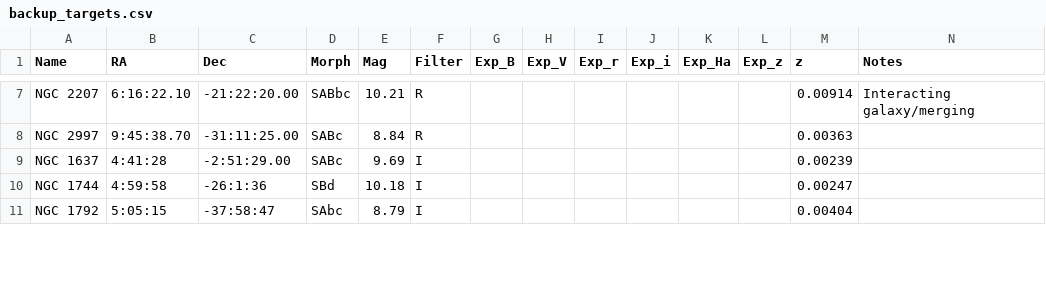
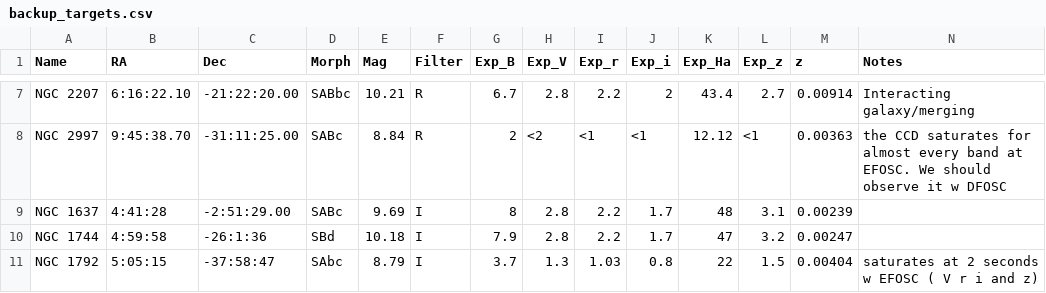
Before and after one commit to jhartke/LaSillaRepo2020, a CSV file: targets/backup_targets.csv, drawn as a sheet; only a part is shown, gaps mark what is left out; the diff covers the shown part only; the diff names each change by its address in the sheet, - before the commit and + after, or states it on an @@ line.

```diff
--- a/targets/backup_targets.csv
+++ b/targets/backup_targets.csv
-G7 (Exp_B): (empty)
+G7 (Exp_B): 6.7
-H7 (Exp_V): (empty)
+H7 (Exp_V): 2.8
-I7 (Exp_r): (empty)
+I7 (Exp_r): 2.2
-J7 (Exp_i): (empty)
+J7 (Exp_i): 2
-K7 (Exp_Ha): (empty)
+K7 (Exp_Ha): 43.4
-L7 (Exp_z): (empty)
+L7 (Exp_z): 2.7
-G8 (Exp_B): (empty)
+G8 (Exp_B): 2
-H8 (Exp_V): (empty)
+H8 (Exp_V): <2
-I8 (Exp_r): (empty)
+I8 (Exp_r): <1
-J8 (Exp_i): (empty)
+J8 (Exp_i): <1
-K8 (Exp_Ha): (empty)
+K8 (Exp_Ha): 12.12
-L8 (Exp_z): (empty)
+L8 (Exp_z): <1
-N8 (Notes): (empty)
+N8 (Notes): the CCD saturates for almost every band at EFOSC. We should observe it w DFOSC
-G9 (Exp_B): (empty)
+G9 (Exp_B): 8
-H9:H10 (Exp_V): (empty)
+H9:H10 (Exp_V): 2.8
-I9:I10 (Exp_r): (empty)
+I9:I10 (Exp_r): 2.2
-J9:J10 (Exp_i): (empty)
+J9:J10 (Exp_i): 1.7
-K9 (Exp_Ha): (empty)
+K9 (Exp_Ha): 48
-L9 (Exp_z): (empty)
+L9 (Exp_z): 3.1
-G10 (Exp_B): (empty)
+G10 (Exp_B): 7.9
-K10 (Exp_Ha): (empty)
+K10 (Exp_Ha): 47
-L10 (Exp_z): (empty)
+L10 (Exp_z): 3.2
-G11 (Exp_B): (empty)
+G11 (Exp_B): 3.7
-H11 (Exp_V): (empty)
+H11 (Exp_V): 1.3
-I11 (Exp_r): (empty)
+I11 (Exp_r): 1.03
-J11 (Exp_i): (empty)
+J11 (Exp_i): 0.8
-K11 (Exp_Ha): (empty)
+K11 (Exp_Ha): 22
-L11 (Exp_z): (empty)
+L11 (Exp_z): 1.5
-N11 (Notes): (empty)
+N11 (Notes): saturates at 2 seconds w EFOSC ( V r i and z)
```
Also changed, not shown: 40 edited cells elsewhere in this file.
